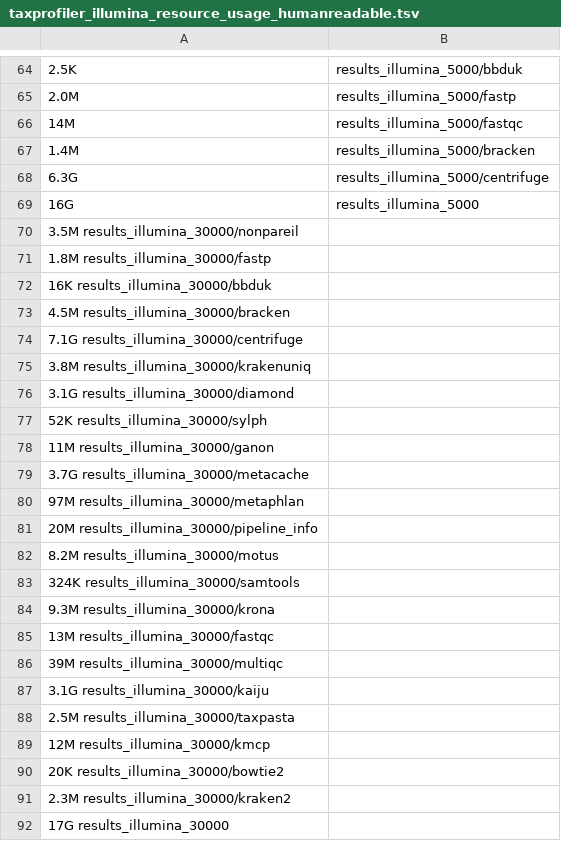
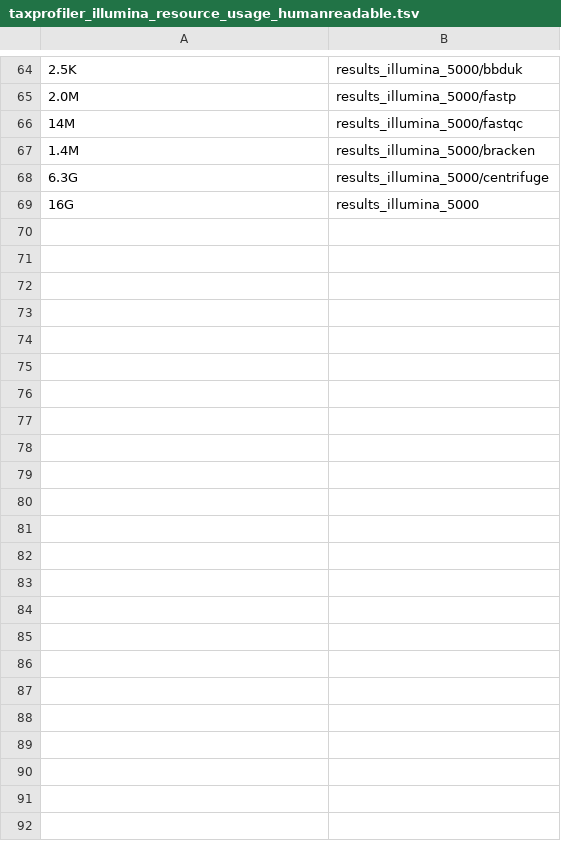
Before and after one commit to taxprofiler/taxprofiler-createtaxdb-paper, a TSV file: benchmarking/resource_tracking/taxprofiler_illumina/taxprofiler_illumina_resource_usage_humanreadable.tsv, drawn as a sheet; only a part is shown, gaps mark what is left out.

```diff
--- a/benchmarking/resource_tracking/taxprofiler_illumina/taxprofiler_illumina_resource_usage_humanreadable.tsv
+++ b/benchmarking/resource_tracking/taxprofiler_illumina/taxprofiler_illumina_resource_usage_humanreadable.tsv
@@ -69,24 +69 @@
 16G	results_illumina_5000
-3.5M    results_illumina_30000/nonpareil
-1.8M    results_illumina_30000/fastp
-16K     results_illumina_30000/bbduk
-4.5M    results_illumina_30000/bracken
-7.1G    results_illumina_30000/centrifuge
-3.8M    results_illumina_30000/krakenuniq
-3.1G    results_illumina_30000/diamond
-52K     results_illumina_30000/sylph
-11M     results_illumina_30000/ganon
-3.7G    results_illumina_30000/metacache
-97M     results_illumina_30000/metaphlan
-20M     results_illumina_30000/pipeline_info
-8.2M    results_illumina_30000/motus
-324K    results_illumina_30000/samtools
-9.3M    results_illumina_30000/krona
-13M     results_illumina_30000/fastqc
-39M     results_illumina_30000/multiqc
-3.1G    results_illumina_30000/kaiju
-2.5M    results_illumina_30000/taxpasta
-12M     results_illumina_30000/kmcp
-20K     results_illumina_30000/bowtie2
-2.3M    results_illumina_30000/kraken2
-17G     results_illumina_30000
```
Also changed, not shown: benchmarking/resource_tracking/taxprofiler_illumina/taxprofiler_illumina_resource_usage_raw.tsv, 33 other files.
